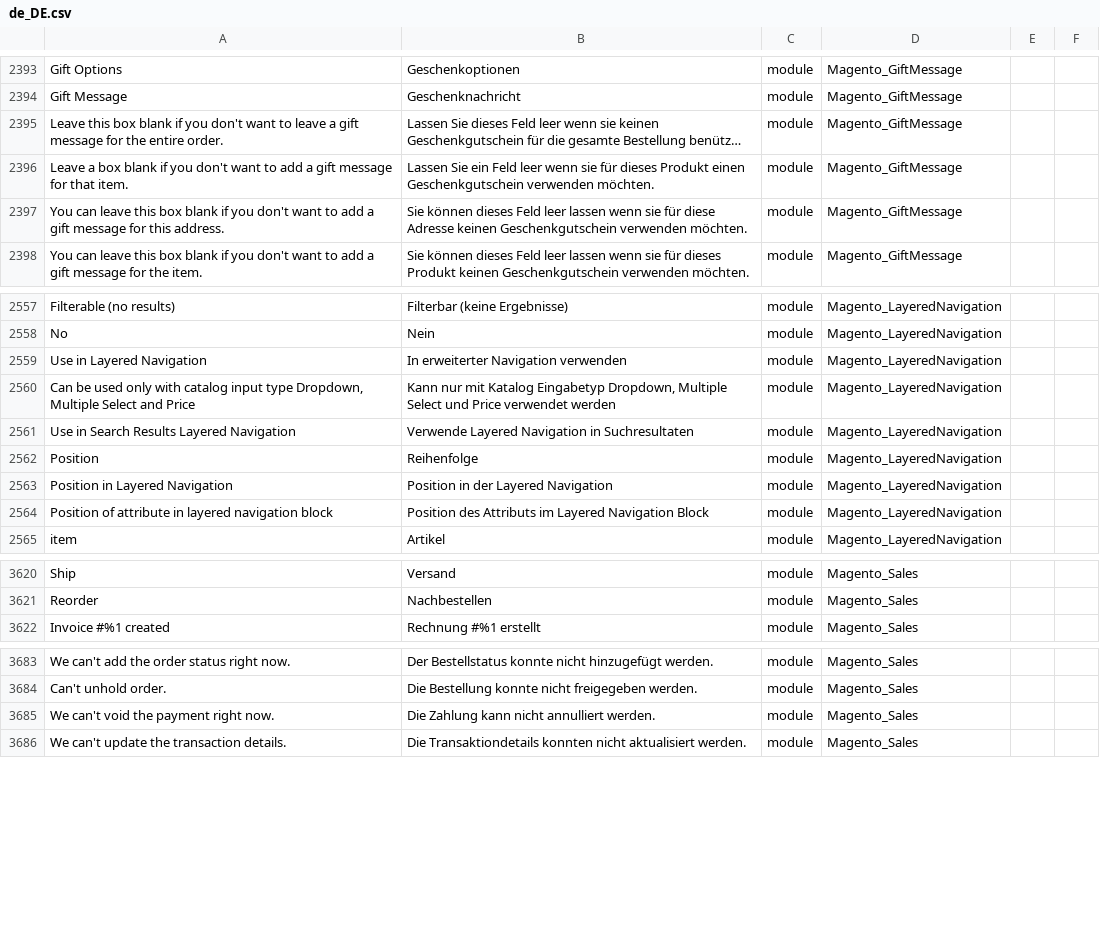
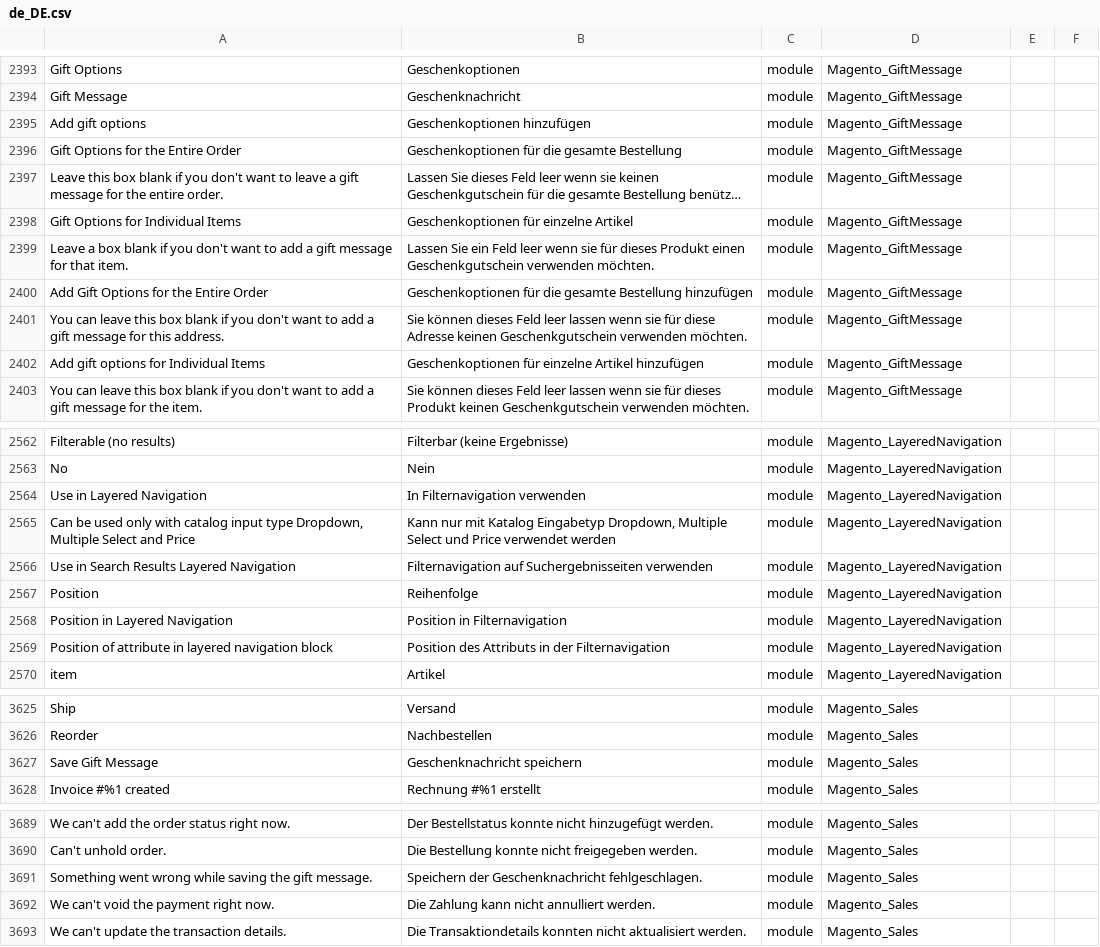
Before and after one commit to Magento2Translations/language_de_de, a CSV file: de_DE.csv, drawn as a sheet; only a part is shown, gaps mark what is left out; long unchanged cells end in …; addresses are those after the commit; the diff covers the shown part only; the diff names each change by its address in the sheet, - before the commit and + after, or states it on an @@ line.

```diff
--- a/de_DE.csv
+++ b/de_DE.csv
+row 2395: Add gift options | Geschenkoptionen hinzufügen | module | Magento_GiftMessage
+row 2396: Gift Options for the Entire Order | Geschenkoptionen für die gesamte Bestellung | module | Magento_GiftMessage
+row 2398: Gift Options for Individual Items | Geschenkoptionen für einzelne Artikel | module | Magento_GiftMessage
+row 2400: Add Gift Options for the Entire Order | Geschenkoptionen für die gesamte Bestellung hinzufügen | module | Magento_GiftMessage
+row 2402: Add gift options for Individual Items | Geschenkoptionen für einzelne Artikel hinzufügen | module | Magento_GiftMessage
-B2564: In erweiterter Navigation verwenden
+B2564: In Filternavigation verwenden
-B2566: Verwende Layered Navigation in Suchresultaten
+B2566: Filternavigation auf Suchergebnisseiten verwenden
-B2568: Position in der Layered Navigation
+B2568: Position in Filternavigation
-B2569: …des Attributs im Layered Navigation Block
+B2569: …des Attributs in der Filternavigation
+row 3627: Save Gift Message | Geschenknachricht speichern | module | Magento_Sales
+row 3691: Something went wrong while saving the gift message. | Speichern der Geschenknachricht fehlgeschlagen. | module | Magento_Sales
```
Also changed, not shown: 3 added rows and 12 edited cells elsewhere in this file, 1 other file.
